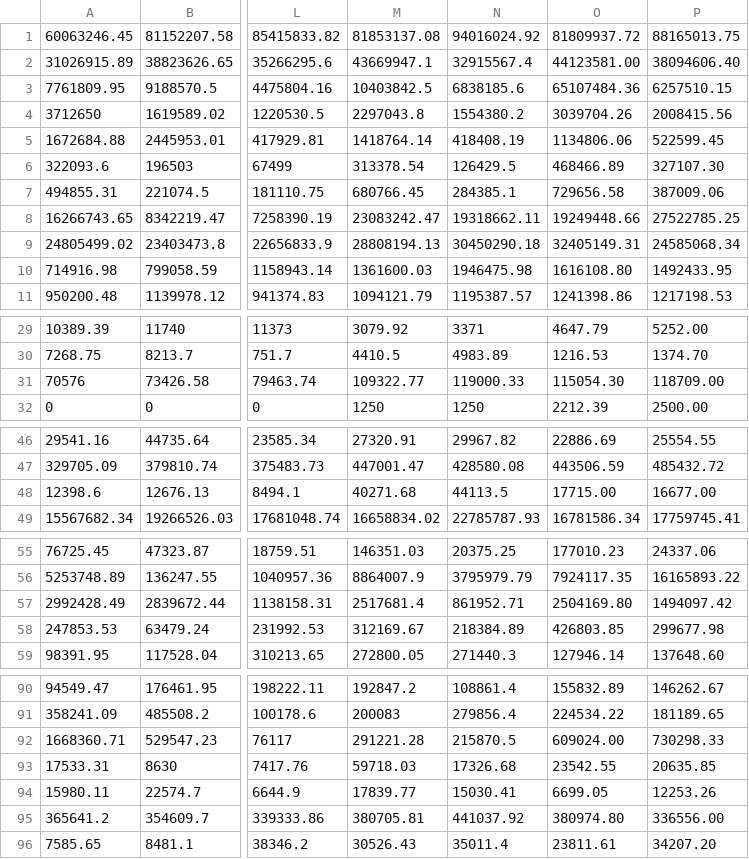
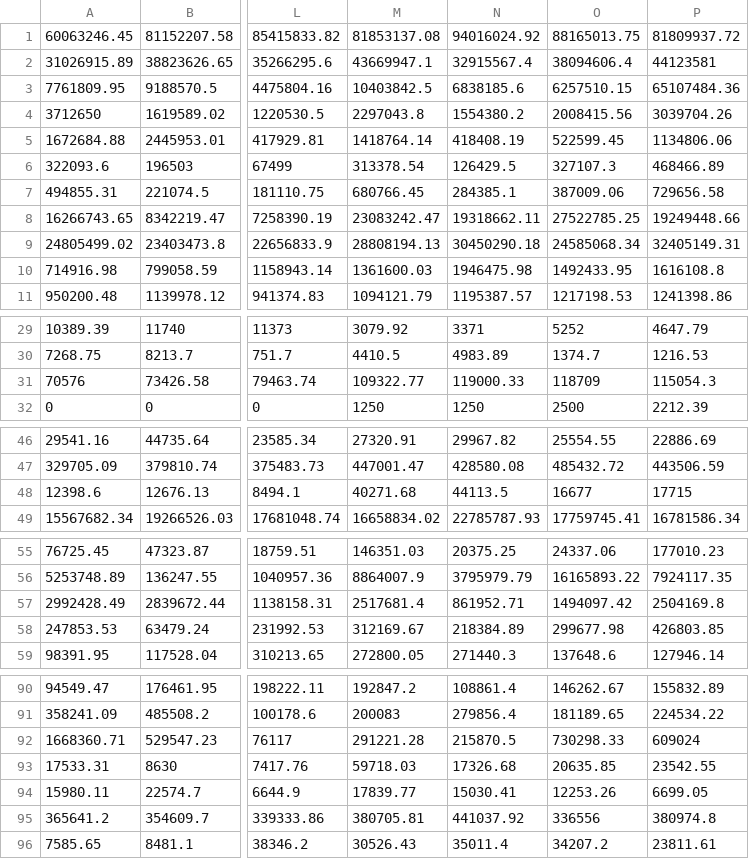
Before and after one commit to kenneth-mk-chu/CatPlot, a CSV file: BaseData.csv, drawn as a sheet; only a part is shown, gaps mark what is left out; removed rows and columns are numbered as before the commit, all else as after; the diff covers the shown part only; the diff names each change by its address in the sheet, - before the commit and + after, or states it on an @@ line.

Commit message:
Data swapped.

```diff
--- a/BaseData.csv
+++ b/BaseData.csv
+column O, rows 1-11: 88165013.75 | 38094606.4 | 6257510.15 | 2008415.56 | 522599.45 | 327107.3 | 387009.06 | 27522785.25 | 24585068.34 | 1492433.95 | 1217198.53; rows 29-32: 5252 | 1374.7 | 118709 | 2500; rows 46-49: 25554.55 | 485432.72 | 16677 | 17759745.41; rows 55-59: 24337.06 | 16165893.22 | 1494097.42 | 299677.98 | 137648.6; rows 90-96: 146262.67 | 181189.65 | 730298.33 | 20635.85 | 12253.26 | 336556 | 34207.2
-column P, rows 1-11: 88165013.75 | 38094606.40 | 6257510.15 | 2008415.56 | 522599.45 | 327107.30 | 387009.06 | 27522785.25 | 24585068.34 | 1492433.95 | 1217198.53; rows 29-32: 5252.00 | 1374.70 | 118709.00 | 2500.00; rows 46-49: 25554.55 | 485432.72 | 16677.00 | 17759745.41; rows 55-59: 24337.06 | 16165893.22 | 1494097.42 | 299677.98 | 137648.60; rows 90-96: 146262.67 | 181189.65 | 730298.33 | 20635.85 | 12253.26 | 336556.00 | 34207.20
-P2: 44123581.00
+P2: 44123581
-P10: 1616108.80
+P10: 1616108.8
-P31: 115054.30
+P31: 115054.3
-P48: 17715.00
+P48: 17715
-P57: 2504169.80
+P57: 2504169.8
-P92: 609024.00
+P92: 609024
-P95: 380974.80
+P95: 380974.8
```
Also changed, not shown: 1 edited cell elsewhere in this file.
